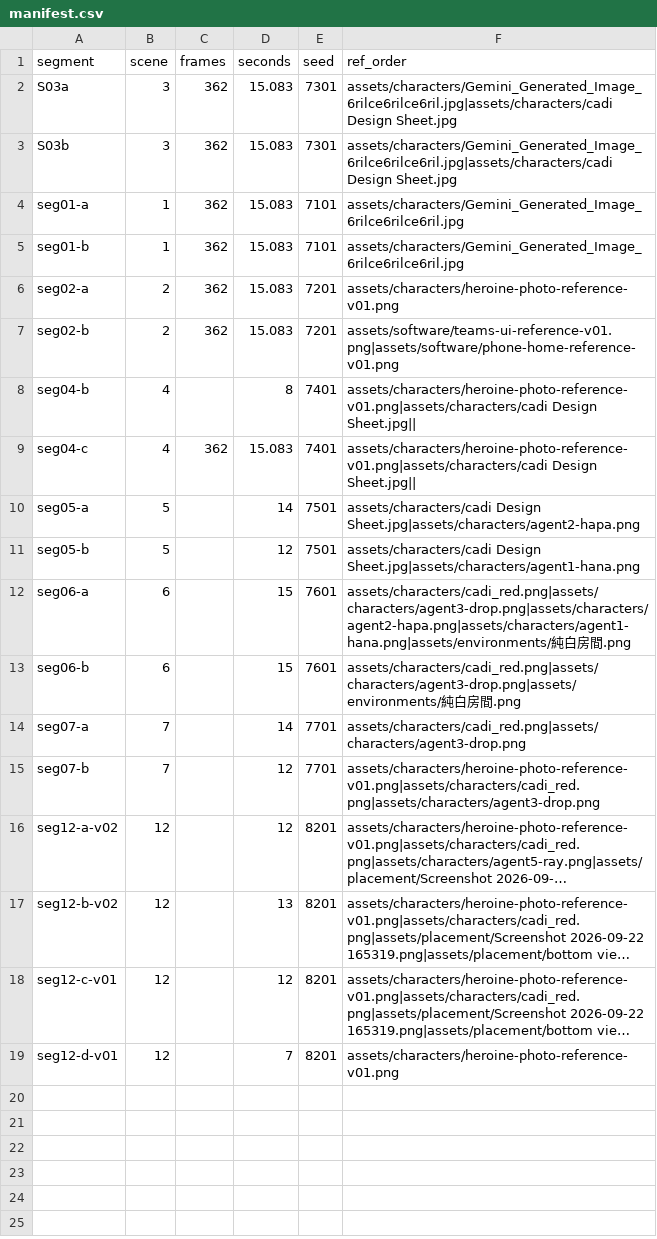
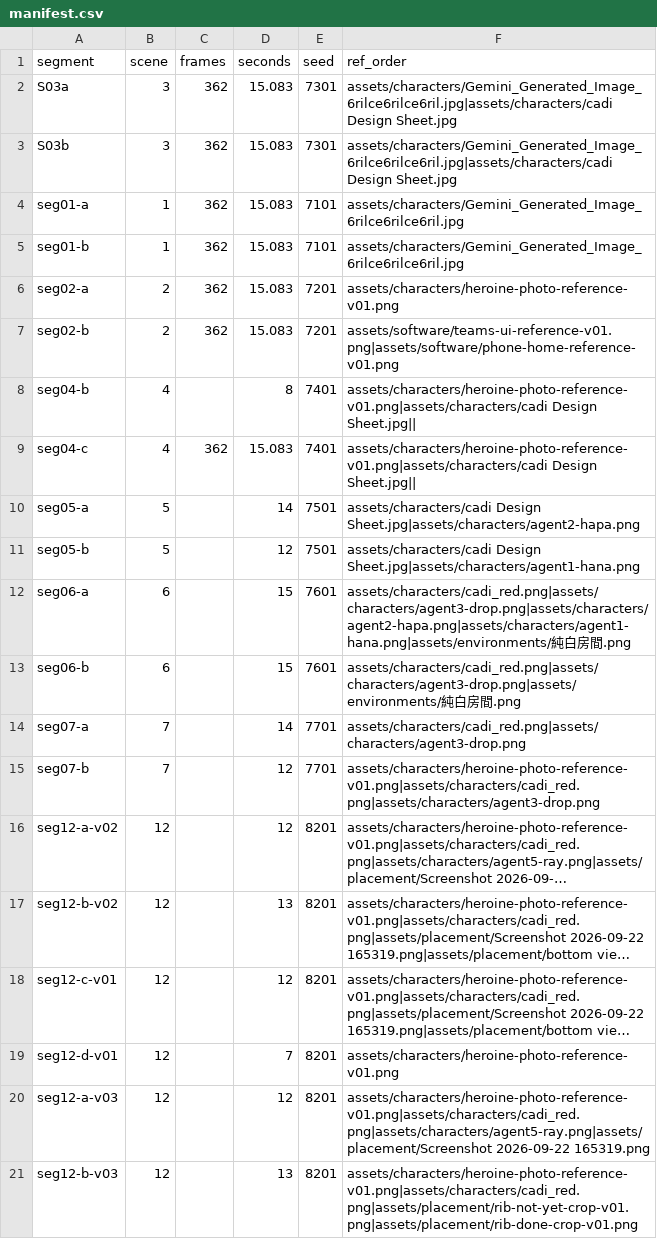
Before and after one commit to ericyin322/Cadi-Launch-Film, a CSV file: manifest.csv, drawn as a sheet; long unchanged cells end in …; the diff names each change by its address in the sheet, - before the commit and + after, or states it on an @@ line.

```diff
--- a/manifest.csv
+++ b/manifest.csv
+row 20: seg12-a-v03 | 12 |  | 12 | 8201 | assets/characters/heroine-photo-reference-v01.png|assets/characters/cadi_red.png|assets/characters/agent5-ray.png|assets/placement/Screenshot 2026-09-22 165319.png
+row 21: seg12-b-v03 | 12 |  | 13 | 8201 | assets/characters/heroine-photo-reference-v01.png|assets/characters/cadi_red.png|assets/placement/rib-not-yet-crop-v01.png|assets/placement/rib-done-crop-v01.png
```
Also changed, not shown: 15 other files.
